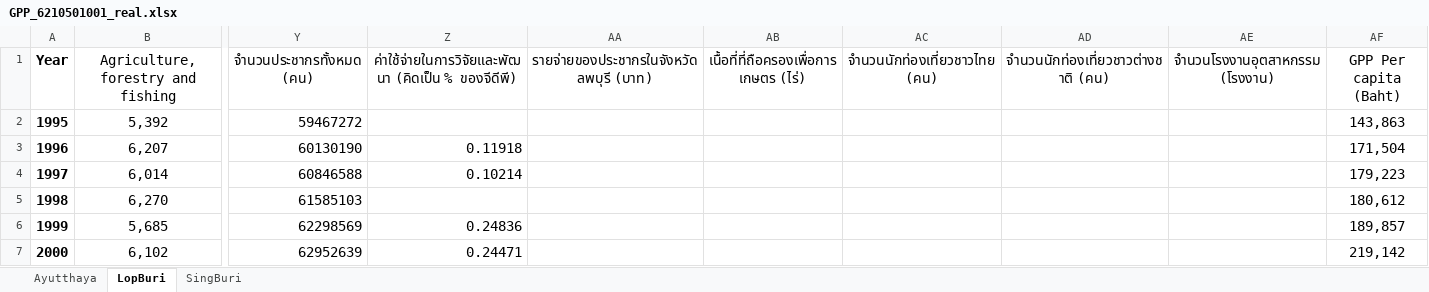
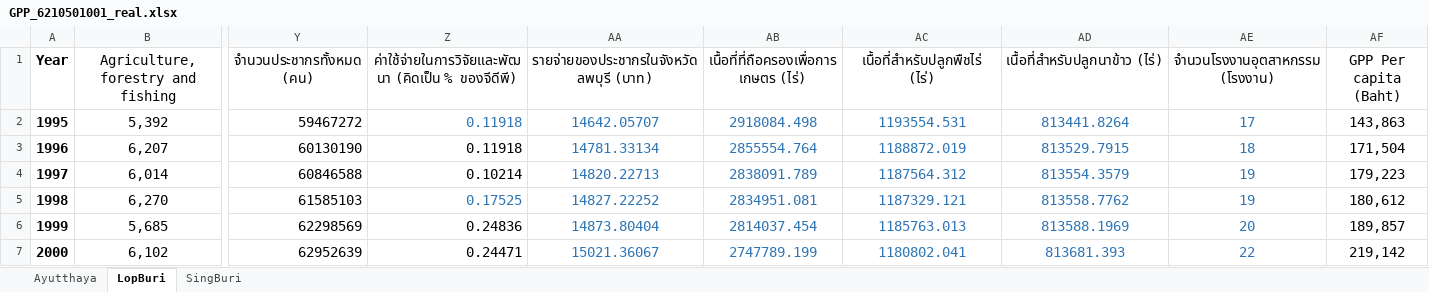
Before and after one commit to pant411/final_stat_pant, an Excel workbook: process_data/GPP_6210501001_real.xlsx, sheet LopBuri, drawn as a sheet; only a part is shown, gaps mark what is left out; values as stored, in another font and other column widths than the file's, no borders; the diff covers the shown part only; the diff names each change by its address in the sheet, - before the commit and + after, or states it on an @@ line.

```diff
--- a/process_data/GPP_6210501001_real.xlsx (sheet LopBuri)
+++ b/process_data/GPP_6210501001_real.xlsx (sheet LopBuri)
-AC1: จำนวนนักท่องเที่ยวชาวไทย (คน)
+AC1: เนื้อที่สำหรับปลูกพืชไร่ (ไร่)
-AD1: จำนวนนักท่องเที่ยวชาวต่างชาติ (คน)
+AD1: เนื้อที่สำหรับปลูกนาข้าว (ไร่)
-Z2: (empty)
+Z2: 0.11918
-AA2: (empty)
+AA2: 14642.05707
-AB2: (empty)
+AB2: 2918084.498
-AC2 (เนื้อที่สำหรับปลูกพืชไร่ (ไร่)): (empty)
+AC2 (เนื้อที่สำหรับปลูกพืชไร่ (ไร่)): 1193554.531
-AD2 (เนื้อที่สำหรับปลูกนาข้าว (ไร่)): (empty)
+AD2 (เนื้อที่สำหรับปลูกนาข้าว (ไร่)): 813441.8264
-AE2 (จำนวนโรงงานอุตสาหกรรม (โรงงาน)): (empty)
+AE2 (จำนวนโรงงานอุตสาหกรรม (โรงงาน)): 17
-AA3: (empty)
+AA3: 14781.33134
-AB3: (empty)
+AB3: 2855554.764
-AC3 (เนื้อที่สำหรับปลูกพืชไร่ (ไร่)): (empty)
+AC3 (เนื้อที่สำหรับปลูกพืชไร่ (ไร่)): 1188872.019
-AD3 (เนื้อที่สำหรับปลูกนาข้าว (ไร่)): (empty)
+AD3 (เนื้อที่สำหรับปลูกนาข้าว (ไร่)): 813529.7915
-AE3 (จำนวนโรงงานอุตสาหกรรม (โรงงาน)): (empty)
+AE3 (จำนวนโรงงานอุตสาหกรรม (โรงงาน)): 18
-AA4: (empty)
+AA4: 14820.22713
-AB4: (empty)
+AB4: 2838091.789
-AC4 (เนื้อที่สำหรับปลูกพืชไร่ (ไร่)): (empty)
+AC4 (เนื้อที่สำหรับปลูกพืชไร่ (ไร่)): 1187564.312
-AD4 (เนื้อที่สำหรับปลูกนาข้าว (ไร่)): (empty)
+AD4 (เนื้อที่สำหรับปลูกนาข้าว (ไร่)): 813554.3579
-AE4:AE5 (จำนวนโรงงานอุตสาหกรรม (โรงงาน)): (empty)
+AE4:AE5 (จำนวนโรงงานอุตสาหกรรม (โรงงาน)): 19
-Z5: (empty)
+Z5: 0.17525
-AA5: (empty)
+AA5: 14827.22252
-AB5: (empty)
+AB5: 2834951.081
-AC5 (เนื้อที่สำหรับปลูกพืชไร่ (ไร่)): (empty)
+AC5 (เนื้อที่สำหรับปลูกพืชไร่ (ไร่)): 1187329.121
-AD5 (เนื้อที่สำหรับปลูกนาข้าว (ไร่)): (empty)
+AD5 (เนื้อที่สำหรับปลูกนาข้าว (ไร่)): 813558.7762
-AA6: (empty)
+AA6: 14873.80404
-AB6: (empty)
+AB6: 2814037.454
-AC6 (เนื้อที่สำหรับปลูกพืชไร่ (ไร่)): (empty)
+AC6 (เนื้อที่สำหรับปลูกพืชไร่ (ไร่)): 1185763.013
-AD6 (เนื้อที่สำหรับปลูกนาข้าว (ไร่)): (empty)
+AD6 (เนื้อที่สำหรับปลูกนาข้าว (ไร่)): 813588.1969
-AE6 (จำนวนโรงงานอุตสาหกรรม (โรงงาน)): (empty)
+AE6 (จำนวนโรงงานอุตสาหกรรม (โรงงาน)): 20
-AA7: (empty)
+AA7: 15021.36067
-AB7: (empty)
+AB7: 2747789.199
-AC7 (เนื้อที่สำหรับปลูกพืชไร่ (ไร่)): (empty)
+AC7 (เนื้อที่สำหรับปลูกพืชไร่ (ไร่)): 1180802.041
-AD7 (เนื้อที่สำหรับปลูกนาข้าว (ไร่)): (empty)
+AD7 (เนื้อที่สำหรับปลูกนาข้าว (ไร่)): 813681.393
-AE7 (จำนวนโรงงานอุตสาหกรรม (โรงงาน)): (empty)
+AE7 (จำนวนโรงงานอุตสาหกรรม (โรงงาน)): 22
```
Also changed, not shown: 63 edited cells and cell formats elsewhere in this sheet, sheet SingBuri, sheet Ayutthaya, process_data/GPP_6210501001.xlsx, 3 other files.
